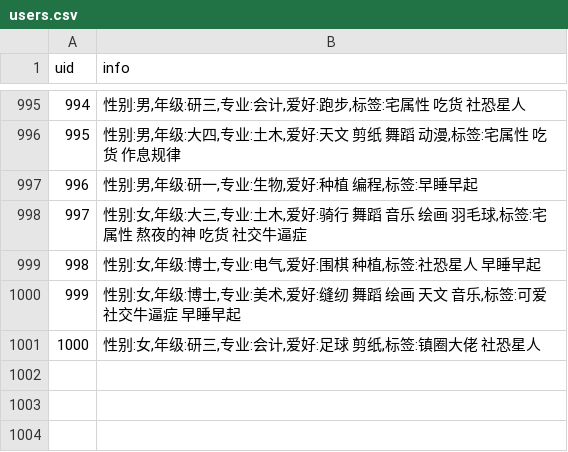
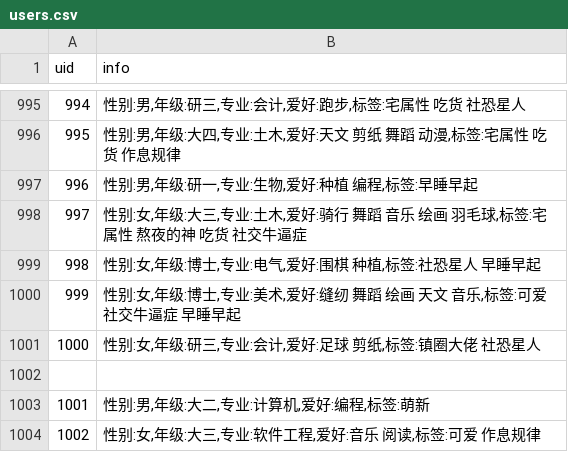
Before and after one commit to 2024080911015/flask_demo, a CSV file: users.csv, drawn as a sheet; only a part is shown, gaps mark what is left out; the diff names each change by its address in the sheet, - before the commit and + after, or states it on an @@ line.

```diff
--- a/users.csv
+++ b/users.csv
+row 1002: (empty)
+row 1003: 1001 | 性别:男,年级:大二,专业:计算机,爱好:编程,标签:萌新
+row 1004: 1002 | 性别:女,年级:大三,专业:软件工程,爱好:音乐 阅读,标签:可爱 作息规律
```
Also changed, not shown: 4 other files.
